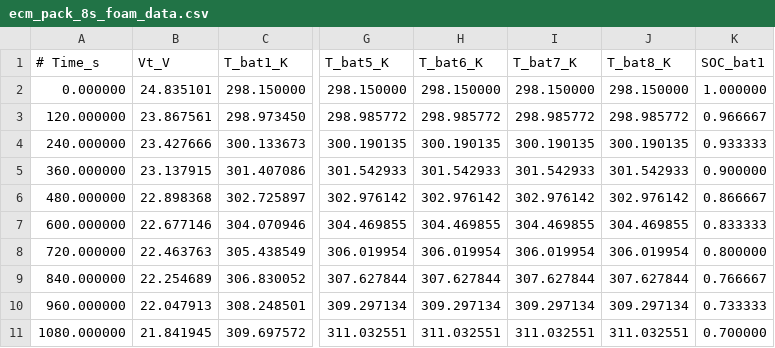
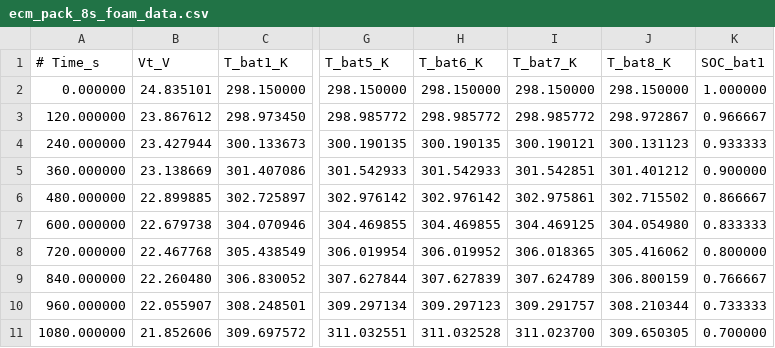
Before and after one commit to foodiepsy/mypack, a CSV file: ecm_pack_8s_foam_data.csv, drawn as a sheet; only a part is shown, gaps mark what is left out; the diff covers the shown part only; the diff names each change by its address in the sheet, - before the commit and + after, or states it on an @@ line.

Commit message:
fix: bottom big-face tail is air convection, not adiabatic
- Set h_bottom=50 W/m2K (was 0/adiabatic) in demo_8s_foam_thermal.py

- plot_3d_pack now renders bottom as air-conv layer (light blue) when h_bottom>0

- Update all demo labels, titles and network diagram to 'bottom air convection'

- Regenerate all 8s_foam output figures/CSV with corrected BC

```diff
--- a/ecm_pack_8s_foam_data.csv
+++ b/ecm_pack_8s_foam_data.csv
-B3 (Vt_V): 23.867561
+B3 (Vt_V): 23.867612
-J3 (T_bat8_K): 298.985772
+J3 (T_bat8_K): 298.972867
-B4 (Vt_V): 23.427666
+B4 (Vt_V): 23.427944
-I4 (T_bat7_K): 300.190135
+I4 (T_bat7_K): 300.190121
-J4 (T_bat8_K): 300.190135
+J4 (T_bat8_K): 300.131123
-B5 (Vt_V): 23.137915
+B5 (Vt_V): 23.138669
-I5 (T_bat7_K): 301.542933
+I5 (T_bat7_K): 301.542851
-J5 (T_bat8_K): 301.542933
+J5 (T_bat8_K): 301.401212
-B6 (Vt_V): 22.898368
+B6 (Vt_V): 22.899885
-I6 (T_bat7_K): 302.976142
+I6 (T_bat7_K): 302.975861
-J6 (T_bat8_K): 302.976142
+J6 (T_bat8_K): 302.715502
-B7 (Vt_V): 22.677146
+B7 (Vt_V): 22.679738
-I7 (T_bat7_K): 304.469855
+I7 (T_bat7_K): 304.469125
-J7 (T_bat8_K): 304.469855
+J7 (T_bat8_K): 304.054980
-B8 (Vt_V): 22.463763
+B8 (Vt_V): 22.467768
-H8 (T_bat6_K): 306.019954
+H8 (T_bat6_K): 306.019952
-I8 (T_bat7_K): 306.019954
+I8 (T_bat7_K): 306.018365
-J8 (T_bat8_K): 306.019954
+J8 (T_bat8_K): 305.416062
-B9 (Vt_V): 22.254689
+B9 (Vt_V): 22.260480
-H9 (T_bat6_K): 307.627844
+H9 (T_bat6_K): 307.627839
-I9 (T_bat7_K): 307.627844
+I9 (T_bat7_K): 307.624789
-J9 (T_bat8_K): 307.627844
+J9 (T_bat8_K): 306.800159
-B10 (Vt_V): 22.047913
+B10 (Vt_V): 22.055907
-H10 (T_bat6_K): 309.297134
+H10 (T_bat6_K): 309.297123
-I10 (T_bat7_K): 309.297134
+I10 (T_bat7_K): 309.291757
-J10 (T_bat8_K): 309.297134
+J10 (T_bat8_K): 308.210344
-B11 (Vt_V): 21.841945
+B11 (Vt_V): 21.852606
-H11 (T_bat6_K): 311.032551
+H11 (T_bat6_K): 311.032528
-I11 (T_bat7_K): 311.032551
+I11 (T_bat7_K): 311.023700
-J11 (T_bat8_K): 311.032551
+J11 (T_bat8_K): 309.650305
```
Also changed, not shown: 71 edited cells elsewhere in this file, 8 other files.
